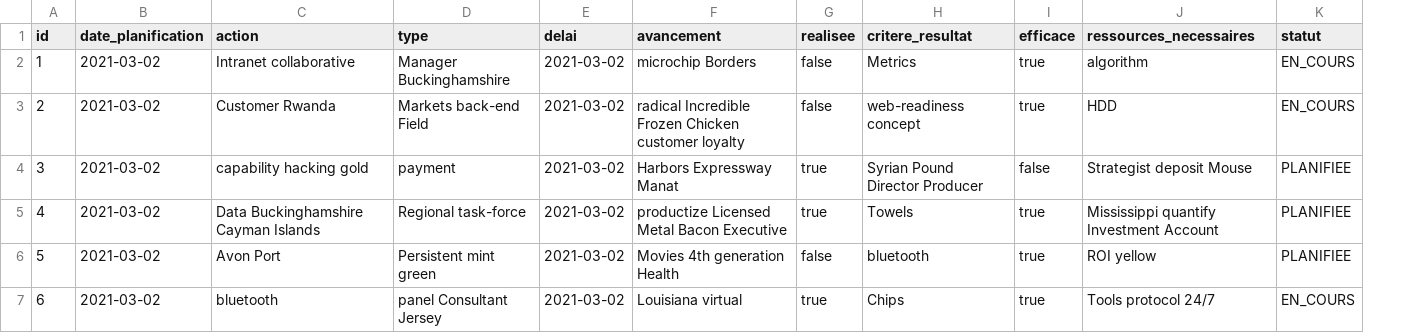
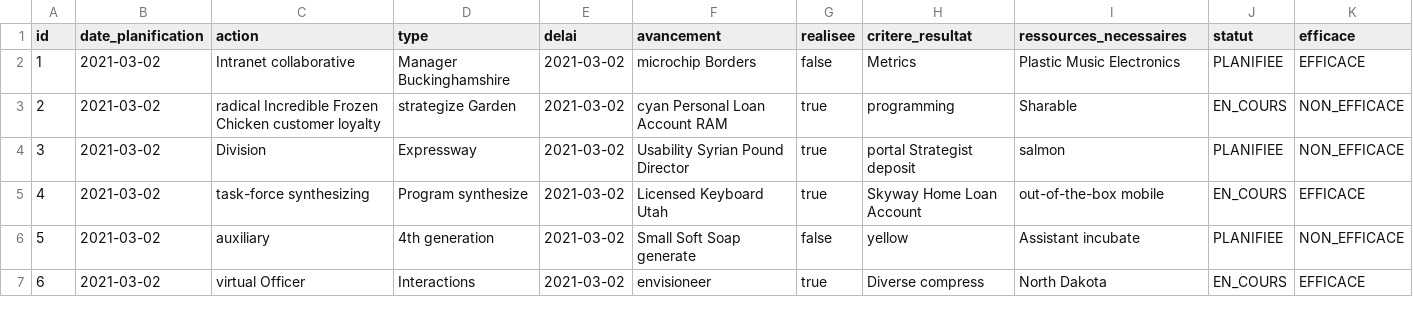
Before and after one commit to AbdeljalilNachi/betterfly, a CSV file: src/main/resources/config/liquibase/fake-data/action.csv, drawn as a sheet; only a part is shown; removed rows and columns are numbered as before the commit, all else as after; the diff covers the shown part only; the diff names each change by its address in the sheet, - before the commit and + after, or states it on an @@ line.

Commit message:
Actions

```diff
--- a/src/main/resources/config/liquibase/fake-data/action.csv
+++ b/src/main/resources/config/liquibase/fake-data/action.csv
-column I (efficace), rows 2-7: true | true | false | true | true | true
+column K (efficace), rows 2-7: EFFICACE | NON_EFFICACE | NON_EFFICACE | EFFICACE | NON_EFFICACE | EFFICACE
-I2 (ressources_necessaires): algorithm
+I2 (ressources_necessaires): Plastic Music Electronics
-J2 (statut): EN_COURS
+J2 (statut): PLANIFIEE
-C3 (action): Customer Rwanda
+C3 (action): radical Incredible Frozen Chicken customer loyalty
-D3 (type): Markets back-end Field
+D3 (type): strategize Garden
-F3 (avancement): radical Incredible Frozen Chicken customer loyalty
+F3 (avancement): cyan Personal Loan Account RAM
-G3 (realisee): false
+G3 (realisee): true
-H3 (critere_resultat): web-readiness concept
+H3 (critere_resultat): programming
-I3 (ressources_necessaires): HDD
+I3 (ressources_necessaires): Sharable
-C4 (action): capability hacking gold
+C4 (action): Division
-D4 (type): payment
+D4 (type): Expressway
-F4 (avancement): Harbors Expressway Manat
+F4 (avancement): Usability Syrian Pound Director
-H4 (critere_resultat): Syrian Pound Director Producer
+H4 (critere_resultat): portal Strategist deposit
-I4 (ressources_necessaires): Strategist deposit Mouse
+I4 (ressources_necessaires): salmon
-C5 (action): Data Buckinghamshire Cayman Islands
+C5 (action): task-force synthesizing
-D5 (type): Regional task-force
+D5 (type): Program synthesize
-F5 (avancement): productize Licensed Metal Bacon Executive
+F5 (avancement): Licensed Keyboard Utah
-H5 (critere_resultat): Towels
+H5 (critere_resultat): Skyway Home Loan Account
-I5 (ressources_necessaires): Mississippi quantify Investment Account
+I5 (ressources_necessaires): out-of-the-box mobile
-J5 (statut): PLANIFIEE
+J5 (statut): EN_COURS
-C6 (action): Avon Port
+C6 (action): auxiliary
-D6 (type): Persistent mint green
+D6 (type): 4th generation
-F6 (avancement): Movies 4th generation Health
+F6 (avancement): Small Soft Soap generate
-H6 (critere_resultat): bluetooth
+H6 (critere_resultat): yellow
-I6 (ressources_necessaires): ROI yellow
+I6 (ressources_necessaires): Assistant incubate
-C7 (action): bluetooth
+C7 (action): virtual Officer
-D7 (type): panel Consultant Jersey
+D7 (type): Interactions
-F7 (avancement): Louisiana virtual
+F7 (avancement): envisioneer
-H7 (critere_resultat): Chips
+H7 (critere_resultat): Diverse compress
-I7 (ressources_necessaires): Tools protocol 24/7
+I7 (ressources_necessaires): North Dakota
```
Also changed, not shown: 26 edited cells elsewhere in this file, 20 other files.
